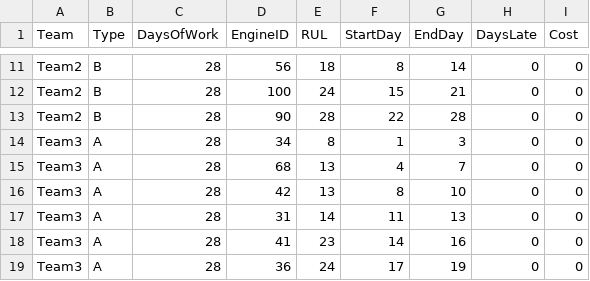
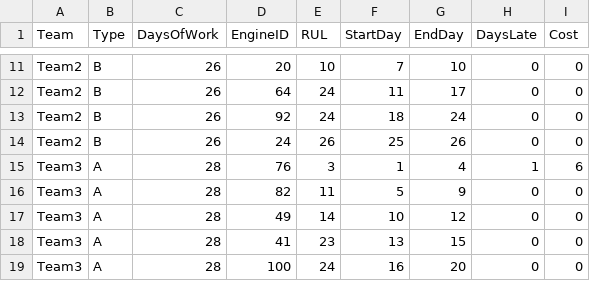
Before and after one commit to iamvishalsehgal/Predictive-maintenance-aircraft-engines, a CSV file: BestSolution.csv, drawn as a sheet; only a part is shown, gaps mark what is left out; removed rows and columns are numbered as before the commit, all else as after; the diff covers the shown part only; the diff names each change by its address in the sheet, - before the commit and + after, or states it on an @@ line.

```diff
--- a/BestSolution.csv
+++ b/BestSolution.csv
-C11:C13 (DaysOfWork): 28
+C11:C13 (DaysOfWork): 26
-D11 (EngineID): 56
+D11 (EngineID): 20
-E11 (RUL): 18
+E11 (RUL): 10
-F11 (StartDay): 8
+F11 (StartDay): 7
-G11 (EndDay): 14
+G11 (EndDay): 10
-D12 (EngineID): 100
+D12 (EngineID): 64
-F12 (StartDay): 15
+F12 (StartDay): 11
-G12 (EndDay): 21
+G12 (EndDay): 17
-D13 (EngineID): 90
+D13 (EngineID): 92
-E13 (RUL): 28
+E13 (RUL): 24
-F13 (StartDay): 22
+F13 (StartDay): 18
-G13 (EndDay): 28
+G13 (EndDay): 24
+row 14: Team2 | B | 26 | 24 | 26 | 25 | 26 | 0 | 0
-D15 (EngineID): 34
+D15 (EngineID): 76
-E15 (RUL): 8
+E15 (RUL): 3
-G15 (EndDay): 3
+G15 (EndDay): 4
-H15 (DaysLate): 0
+H15 (DaysLate): 1
-I15 (Cost): 0
+I15 (Cost): 6
-D16 (EngineID): 68
+D16 (EngineID): 82
-E16 (RUL): 13
+E16 (RUL): 11
-F16 (StartDay): 4
+F16 (StartDay): 5
-G16 (EndDay): 7
+G16 (EndDay): 9
-row 16: Team3 | A | 28 | 42 | 13 | 8 | 10 | 0 | 0
-D17 (EngineID): 31
+D17 (EngineID): 49
-F17 (StartDay): 11
+F17 (StartDay): 10
-G17 (EndDay): 13
+G17 (EndDay): 12
-F18 (StartDay): 14
+F18 (StartDay): 13
-G18 (EndDay): 16
+G18 (EndDay): 15
-D19 (EngineID): 36
+D19 (EngineID): 100
-F19 (StartDay): 17
+F19 (StartDay): 16
-G19 (EndDay): 19
+G19 (EndDay): 20
```
Also changed, not shown: 1 added row, 1 removed row and 52 edited cells elsewhere in this file, 7 other files.
